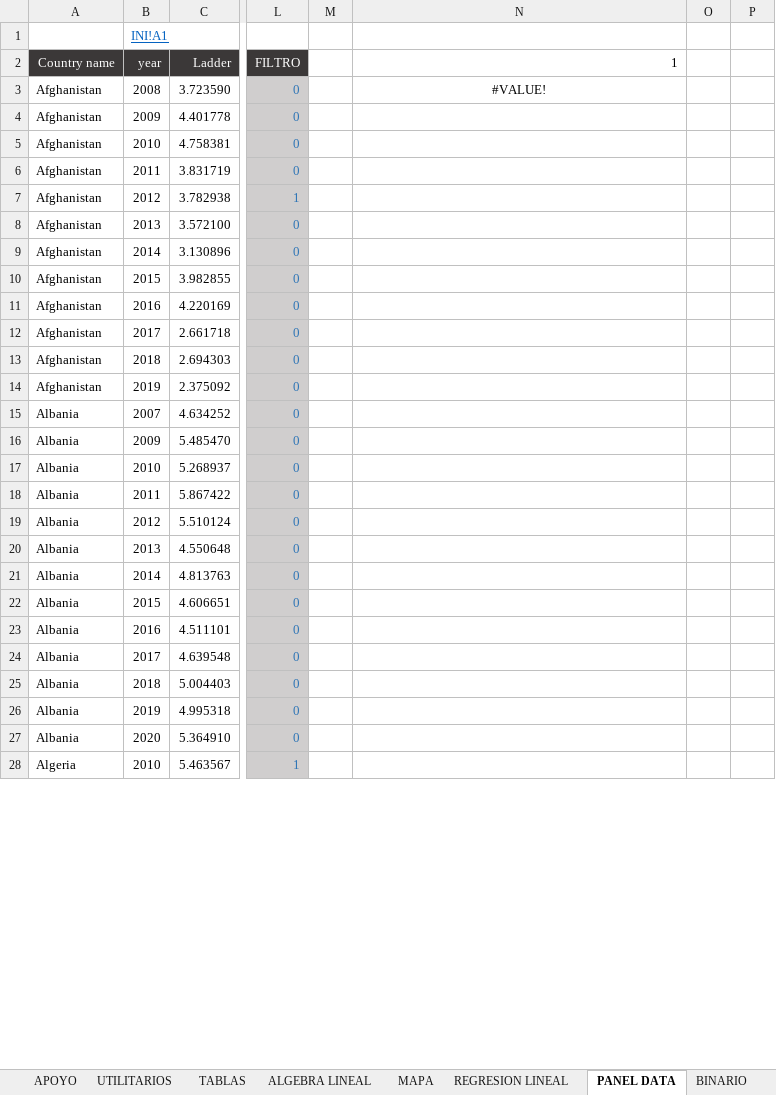
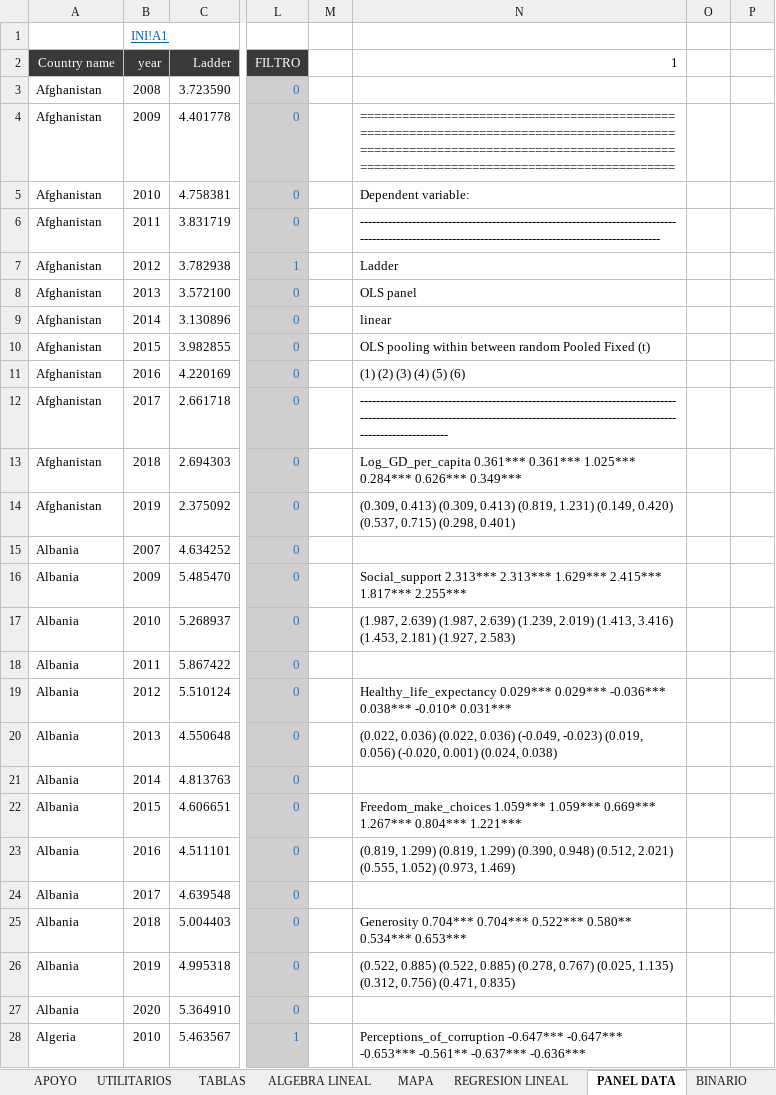
Before and after one commit to mbonillacr/R4XCL, an Excel workbook: EJEMPLOS/EjemplosR4XCL.xlsm, sheet PANEL DATA, drawn as a sheet; only a part is shown, gaps mark what is left out; values as stored, in another font and other column widths than the file's, no borders; charts and pictures not drawn; the diff covers the shown part only; the diff names each change by its address in the sheet, - before the commit and + after, or states it on an @@ line.

```diff
--- a/EJEMPLOS/EjemplosR4XCL.xlsm (sheet PANEL DATA)
+++ b/EJEMPLOS/EjemplosR4XCL.xlsm (sheet PANEL DATA)
-N3 (1): #VALUE!
+N3 (1): (empty)
-N4 (1): (empty)
+N4 (1): ====================================================================================================================================================================================
-N5 (1): (empty)
+N5 (1): Dependent variable:
-N6 (1): (empty)
+N6 (1): ----------------------------------------------------------------------------------------------------------------------------------------------------------
-N7 (1): (empty)
+N7 (1): Ladder
-N8 (1): (empty)
+N8 (1): OLS panel
-N9 (1): (empty)
+N9 (1): linear
-N10 (1): (empty)
+N10 (1): OLS pooling within between random Pooled Fixed (t)
-N11 (1): (empty)
+N11 (1): (1) (2) (3) (4) (5) (6)
-N12 (1): (empty)
+N12 (1): ------------------------------------------------------------------------------------------------------------------------------------------------------------------------------------
-N13 (1): (empty)
+N13 (1): Log_GD_per_capita 0.361*** 0.361*** 1.025*** 0.284*** 0.626*** 0.349***
-N14 (1): (empty)
+N14 (1): (0.309, 0.413) (0.309, 0.413) (0.819, 1.231) (0.149, 0.420) (0.537, 0.715) (0.298, 0.401)
-N16 (1): (empty)
+N16 (1): Social_support 2.313*** 2.313*** 1.629*** 2.415*** 1.817*** 2.255***
-N17 (1): (empty)
+N17 (1): (1.987, 2.639) (1.987, 2.639) (1.239, 2.019) (1.413, 3.416) (1.453, 2.181) (1.927, 2.583)
-N19 (1): (empty)
+N19 (1): Healthy_life_expectancy 0.029*** 0.029*** -0.036*** 0.038*** -0.010* 0.031***
-N20 (1): (empty)
+N20 (1): (0.022, 0.036) (0.022, 0.036) (-0.049, -0.023) (0.019, 0.056) (-0.020, 0.001) (0.024, 0.038)
-N22 (1): (empty)
+N22 (1): Freedom_make_choices 1.059*** 1.059*** 0.669*** 1.267*** 0.804*** 1.221***
-N23 (1): (empty)
+N23 (1): (0.819, 1.299) (0.819, 1.299) (0.390, 0.948) (0.512, 2.021) (0.555, 1.052) (0.973, 1.469)
-N25 (1): (empty)
+N25 (1): Generosity 0.704*** 0.704*** 0.522*** 0.580** 0.534*** 0.653***
-N26 (1): (empty)
+N26 (1): (0.522, 0.885) (0.522, 0.885) (0.278, 0.767) (0.025, 1.135) (0.312, 0.756) (0.471, 0.835)
-N28 (1): (empty)
+N28 (1): Perceptions_of_corruption -0.647*** -0.647*** -0.653*** -0.561** -0.637*** -0.636***
```
Also changed, not shown: 44 edited cells elsewhere in this sheet, sheet TOBIT, sheet REGRESION LINEAL, sheet UTILITARIOS, sheet POISSON, sheet BINARIO, sheet ARBOLES DECISION, 2 more sheets, formulas that keep their value, charts or pictures, 49 other files.
